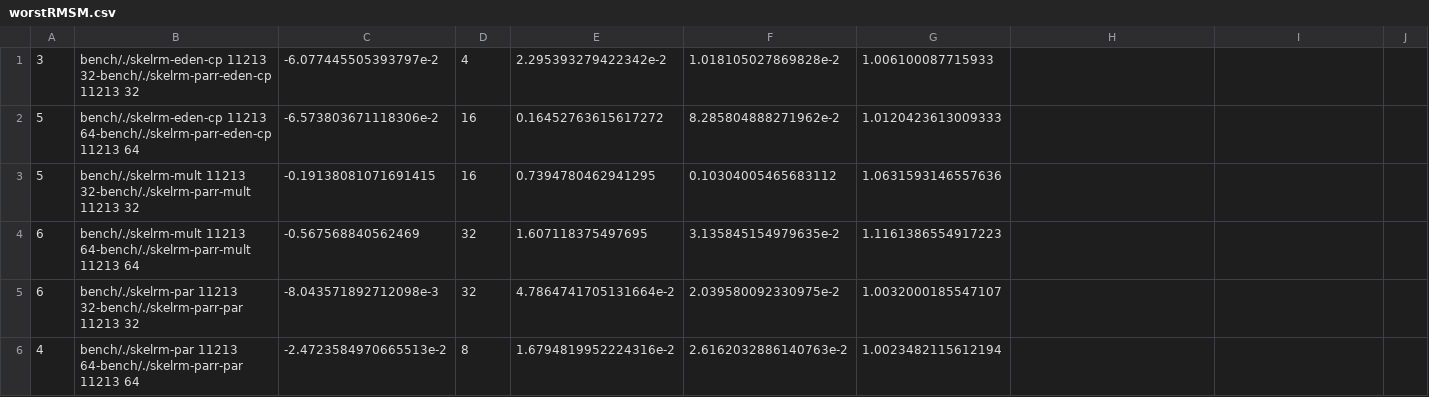
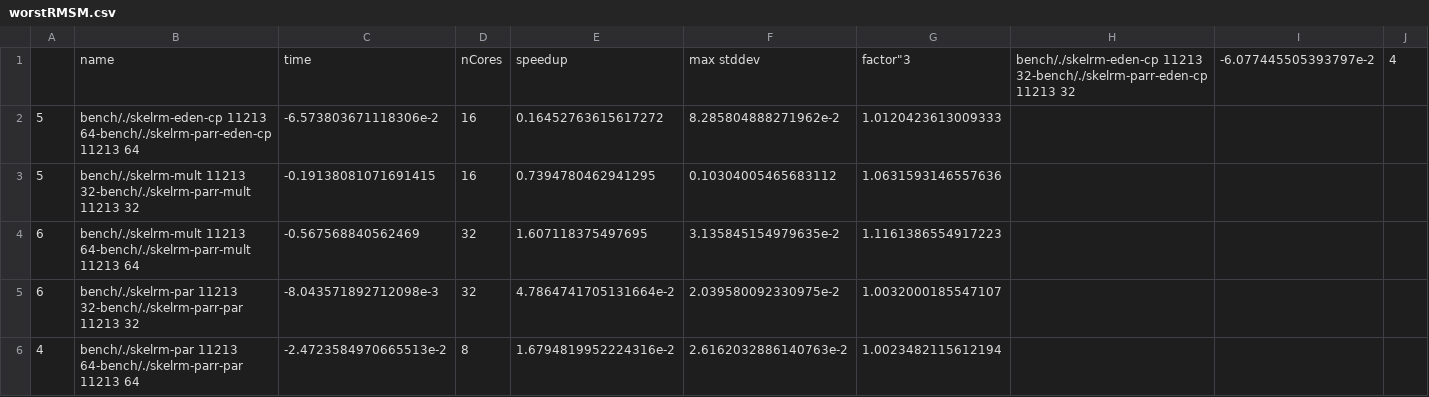
Before and after one commit to Parrows/Parrows, a CSV file: paper/content/benchmarks/sm-rm/worstRMSM.csv, drawn as a sheet; only a part is shown; removed rows and columns are numbered as before the commit, all else as after; rows hold the shown columns only; the diff names each change by its address in the sheet, - before the commit and + after, or states it on an @@ line.

```diff
--- a/paper/content/benchmarks/sm-rm/worstRMSM.csv
+++ b/paper/content/benchmarks/sm-rm/worstRMSM.csv
-row 1: 3 | bench/./skelrm-eden-cp 11213 32-bench/./skelrm-parr-eden-cp 11213 32 | -6.077445505393797e-2 | 4 | 2.295393279422342e-2 | 1.018105027869828e-2 | 1.006100087715933
+row 1:  | name | time | nCores | speedup | max stddev | factor"3 | bench/./skelrm-eden-cp 11213 32-bench/./skelrm-parr-eden-cp 11213 32 | -6.077445505393797e-2 | 4
```
Also changed, not shown: paper/content/benchmarks/distributed-jacobi/bestJacobi.csv, paper/content/benchmarks/distributed-jacobi/worstJacobi.csv, 13 other files.
